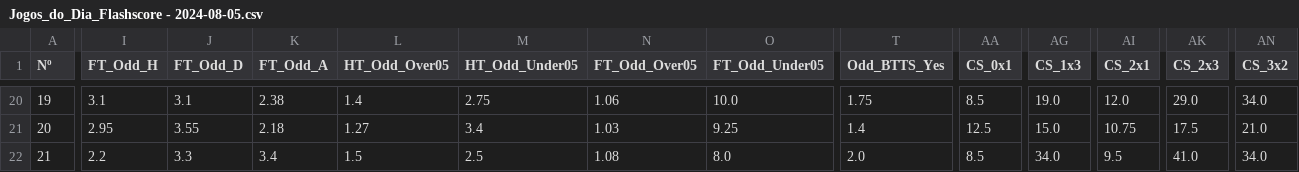
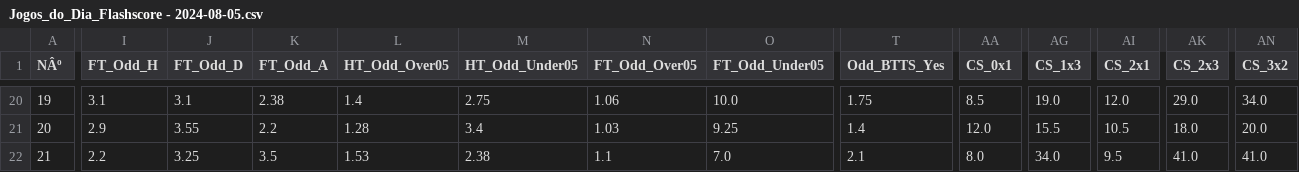
Before and after one commit to digodrx/fut, a CSV file: Jogos_Dia/Jogos_do_Dia_Flashscore - 2024-08-05.csv, drawn as a sheet; only a part is shown, gaps mark what is left out; the diff covers the shown part only; the diff names each change by its address in the sheet, - before the commit and + after, or states it on an @@ line.

```diff
--- a/Jogos_Dia/Jogos_do_Dia_Flashscore - 2024-08-05.csv
+++ b/Jogos_Dia/Jogos_do_Dia_Flashscore - 2024-08-05.csv
-A1: Nº
+A1: NÂº
-I21 (FT_Odd_H): 2.95
+I21 (FT_Odd_H): 2.9
-K21 (FT_Odd_A): 2.18
+K21 (FT_Odd_A): 2.2
-L21 (HT_Odd_Over05): 1.27
+L21 (HT_Odd_Over05): 1.28
-AA21 (CS_0x1): 12.5
+AA21 (CS_0x1): 12.0
-AG21 (CS_1x3): 15.0
+AG21 (CS_1x3): 15.5
-AI21 (CS_2x1): 10.75
+AI21 (CS_2x1): 10.5
-AK21 (CS_2x3): 17.5
+AK21 (CS_2x3): 18.0
-AN21 (CS_3x2): 21.0
+AN21 (CS_3x2): 20.0
-J22 (FT_Odd_D): 3.3
+J22 (FT_Odd_D): 3.25
-K22 (FT_Odd_A): 3.4
+K22 (FT_Odd_A): 3.5
-L22 (HT_Odd_Over05): 1.5
+L22 (HT_Odd_Over05): 1.53
-M22 (HT_Odd_Under05): 2.5
+M22 (HT_Odd_Under05): 2.38
-N22 (FT_Odd_Over05): 1.08
+N22 (FT_Odd_Over05): 1.1
-O22 (FT_Odd_Under05): 8.0
+O22 (FT_Odd_Under05): 7.0
-T22 (Odd_BTTS_Yes): 2.0
+T22 (Odd_BTTS_Yes): 2.1
-AA22 (CS_0x1): 8.5
+AA22 (CS_0x1): 8.0
-AN22 (CS_3x2): 34.0
+AN22 (CS_3x2): 41.0
```
Also changed, not shown: 102 edited cells elsewhere in this file.
